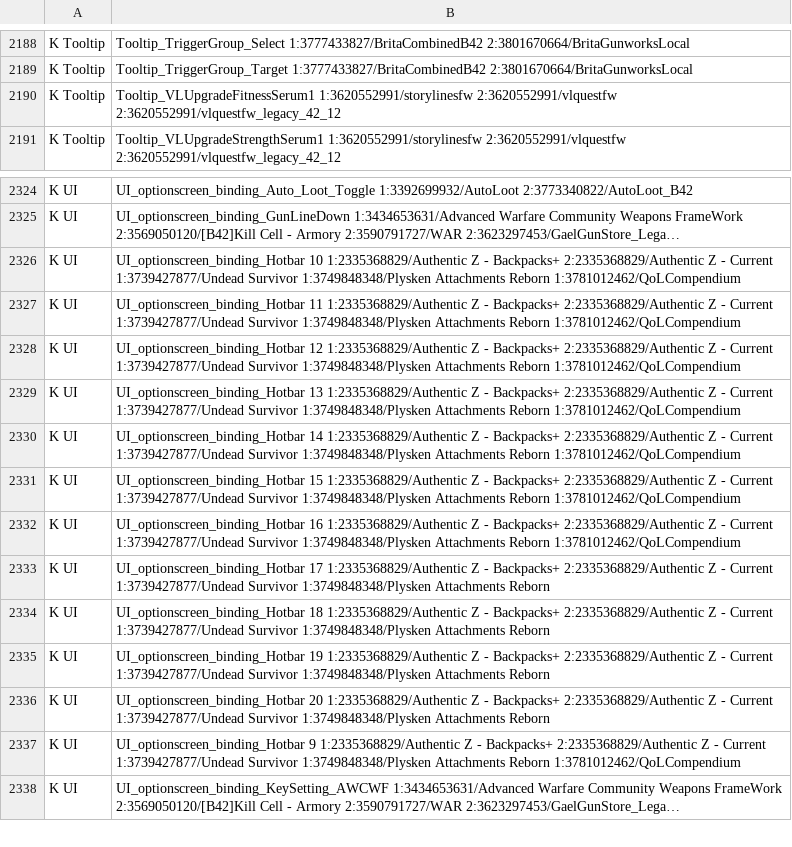
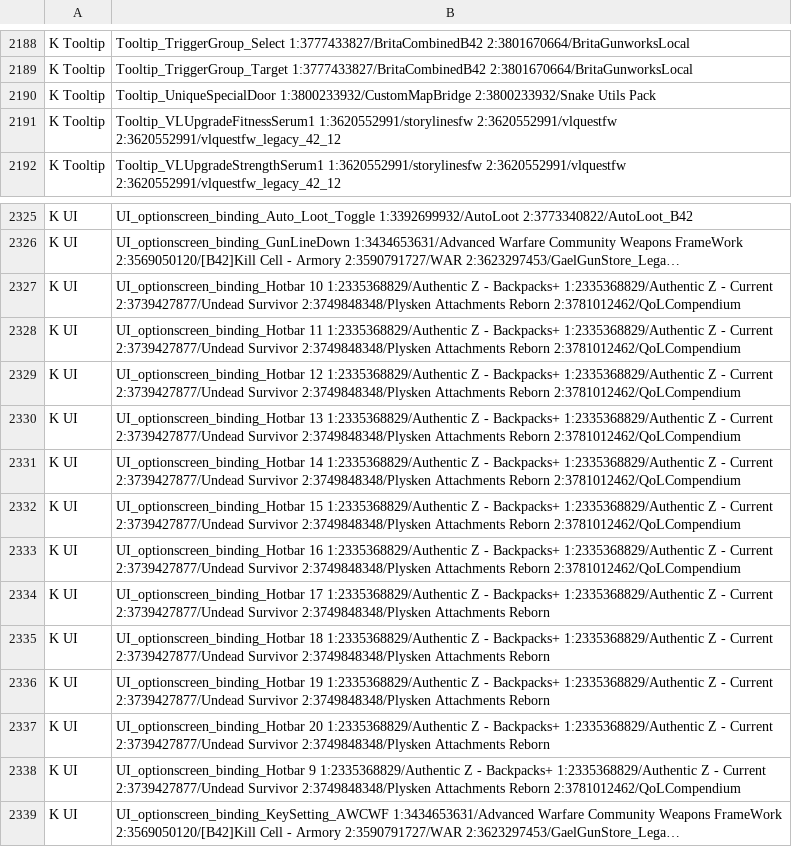
Before and after one commit to Minidoracat/MinidoracatModLangFor42, a TSV file: sources/owner_conflicts.tsv, drawn as a sheet; only a part is shown, gaps mark what is left out; long unchanged cells end in …; addresses are those after the commit; the diff names each change by its address in the sheet, - before the commit and + after, or states it on an @@ line.

```diff
--- a/sources/owner_conflicts.tsv
+++ b/sources/owner_conflicts.tsv
+row 2190: K Tooltip | Tooltip_UniqueSpecialDoor 1:3800233932/CustomMapBridge 2:3800233932/Snake Utils Pack
-B2327: …- Backpacks+ 2:2335368829/Authentic Z - Current 1:3739427877/Undead Survivor 1:3749848348/Plysken Attachments Reborn 1:3781012462/QoLCompendium
+B2327: …- Backpacks+ 1:2335368829/Authentic Z - Current 2:3739427877/Undead Survivor 2:3749848348/Plysken Attachments Reborn 2:3781012462/QoLCompendium
-B2328: …- Backpacks+ 2:2335368829/Authentic Z - Current 1:3739427877/Undead Survivor 1:3749848348/Plysken Attachments Reborn 1:3781012462/QoLCompendium
+B2328: …- Backpacks+ 1:2335368829/Authentic Z - Current 2:3739427877/Undead Survivor 2:3749848348/Plysken Attachments Reborn 2:3781012462/QoLCompendium
-B2329: …- Backpacks+ 2:2335368829/Authentic Z - Current 1:3739427877/Undead Survivor 1:3749848348/Plysken Attachments Reborn 1:3781012462/QoLCompendium
+B2329: …- Backpacks+ 1:2335368829/Authentic Z - Current 2:3739427877/Undead Survivor 2:3749848348/Plysken Attachments Reborn 2:3781012462/QoLCompendium
-B2330: …- Backpacks+ 2:2335368829/Authentic Z - Current 1:3739427877/Undead Survivor 1:3749848348/Plysken Attachments Reborn 1:3781012462/QoLCompendium
+B2330: …- Backpacks+ 1:2335368829/Authentic Z - Current 2:3739427877/Undead Survivor 2:3749848348/Plysken Attachments Reborn 2:3781012462/QoLCompendium
-B2331: …- Backpacks+ 2:2335368829/Authentic Z - Current 1:3739427877/Undead Survivor 1:3749848348/Plysken Attachments Reborn 1:3781012462/QoLCompendium
+B2331: …- Backpacks+ 1:2335368829/Authentic Z - Current 2:3739427877/Undead Survivor 2:3749848348/Plysken Attachments Reborn 2:3781012462/QoLCompendium
-B2332: …- Backpacks+ 2:2335368829/Authentic Z - Current 1:3739427877/Undead Survivor 1:3749848348/Plysken Attachments Reborn 1:3781012462/QoLCompendium
+B2332: …- Backpacks+ 1:2335368829/Authentic Z - Current 2:3739427877/Undead Survivor 2:3749848348/Plysken Attachments Reborn 2:3781012462/QoLCompendium
-B2333: …- Backpacks+ 2:2335368829/Authentic Z - Current 1:3739427877/Undead Survivor 1:3749848348/Plysken Attachments Reborn 1:3781012462/QoLCompendium
+B2333: …- Backpacks+ 1:2335368829/Authentic Z - Current 2:3739427877/Undead Survivor 2:3749848348/Plysken Attachments Reborn 2:3781012462/QoLCompendium
-B2334: …- Backpacks+ 2:2335368829/Authentic Z - Current 1:3739427877/Undead Survivor 1:3749848348/Plysken Attachments Reborn
+B2334: …- Backpacks+ 1:2335368829/Authentic Z - Current 2:3739427877/Undead Survivor 2:3749848348/Plysken Attachments Reborn
-B2335: …- Backpacks+ 2:2335368829/Authentic Z - Current 1:3739427877/Undead Survivor 1:3749848348/Plysken Attachments Reborn
+B2335: …- Backpacks+ 1:2335368829/Authentic Z - Current 2:3739427877/Undead Survivor 2:3749848348/Plysken Attachments Reborn
-B2336: …- Backpacks+ 2:2335368829/Authentic Z - Current 1:3739427877/Undead Survivor 1:3749848348/Plysken Attachments Reborn
+B2336: …- Backpacks+ 1:2335368829/Authentic Z - Current 2:3739427877/Undead Survivor 2:3749848348/Plysken Attachments Reborn
-B2337: …- Backpacks+ 2:2335368829/Authentic Z - Current 1:3739427877/Undead Survivor 1:3749848348/Plysken Attachments Reborn
+B2337: …- Backpacks+ 1:2335368829/Authentic Z - Current 2:3739427877/Undead Survivor 2:3749848348/Plysken Attachments Reborn
-B2338: …- Backpacks+ 2:2335368829/Authentic Z - Current 1:3739427877/Undead Survivor 1:3749848348/Plysken Attachments Reborn 1:3781012462/QoLCompendium
+B2338: …- Backpacks+ 1:2335368829/Authentic Z - Current 2:3739427877/Undead Survivor 2:3749848348/Plysken Attachments Reborn 2:3781012462/QoLCompendium
```
Also changed, not shown: 51 other files.
